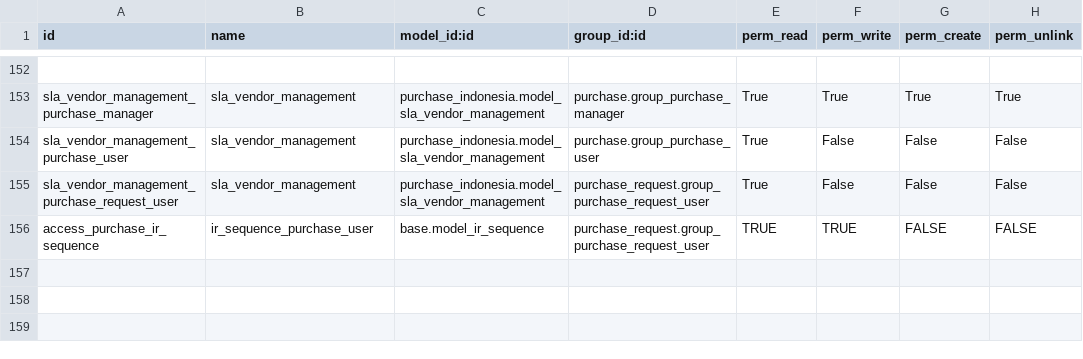
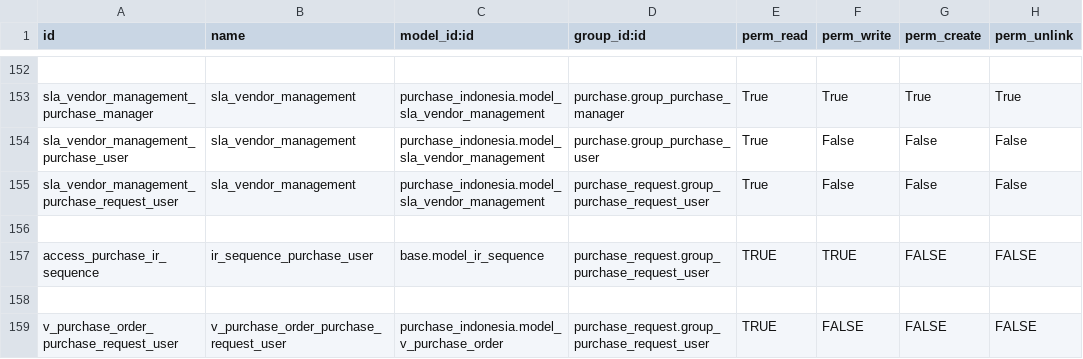
Before and after one commit to sutanto62/estate, a CSV file: purchase_indonesia/security/ir.model.access.csv, drawn as a sheet; only a part is shown, gaps mark what is left out; the diff names each change by its address in the sheet, - before the commit and + after, or states it on an @@ line.

Commit message:
[ADD] purchase_indonesia: #813 Create new page for summary purchase order to count PO based on PIC in order to measure performance of each PIC. [ADD] purchase_indonesia: add search filter to v_purchase_requisition and v_purchase_requisition_line: 	* Search PP 	* Filter: This Year 	* Group By: Company, Month [ADD] purchase_indonesia: Add access list of v_purchase_order for group_purchase_request_user.

```diff
--- a/purchase_indonesia/security/ir.model.access.csv
+++ b/purchase_indonesia/security/ir.model.access.csv
+row 156: (empty)
+row 158: (empty)
+row 159: v_purchase_order_purchase_request_user | v_purchase_order_purchase_request_user | purchase_indonesia.model_v_purchase_order | purchase_request.group_purchase_request_user | TRUE | FALSE | FALSE | FALSE
```
Also changed, not shown: 2 other files.
